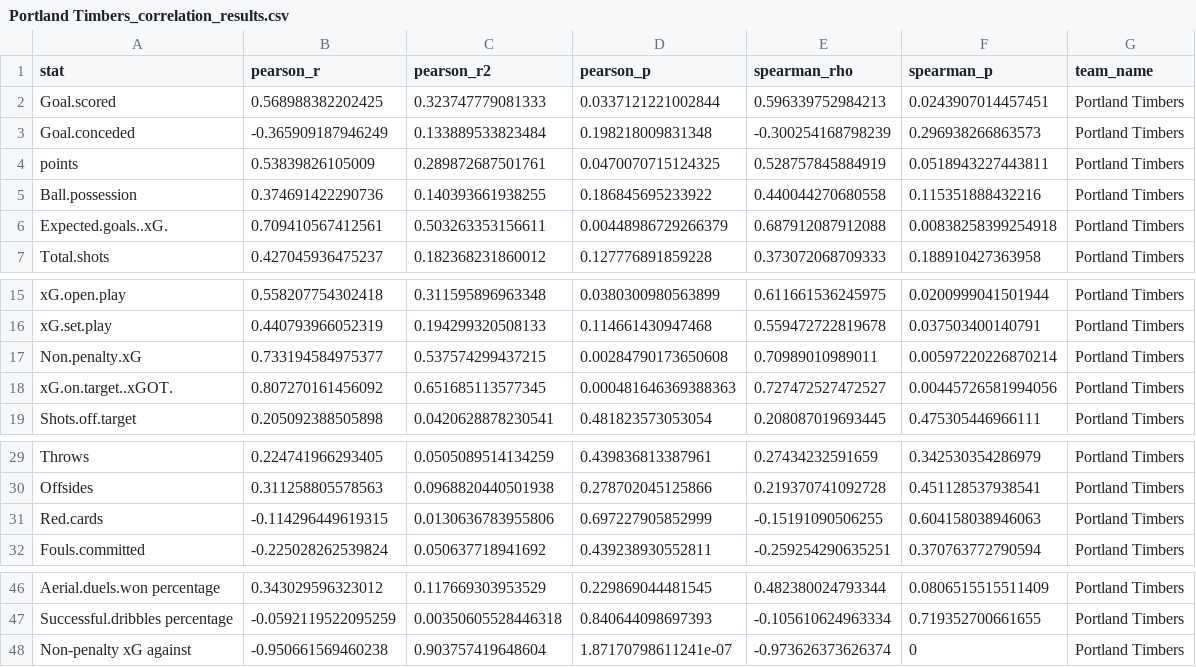
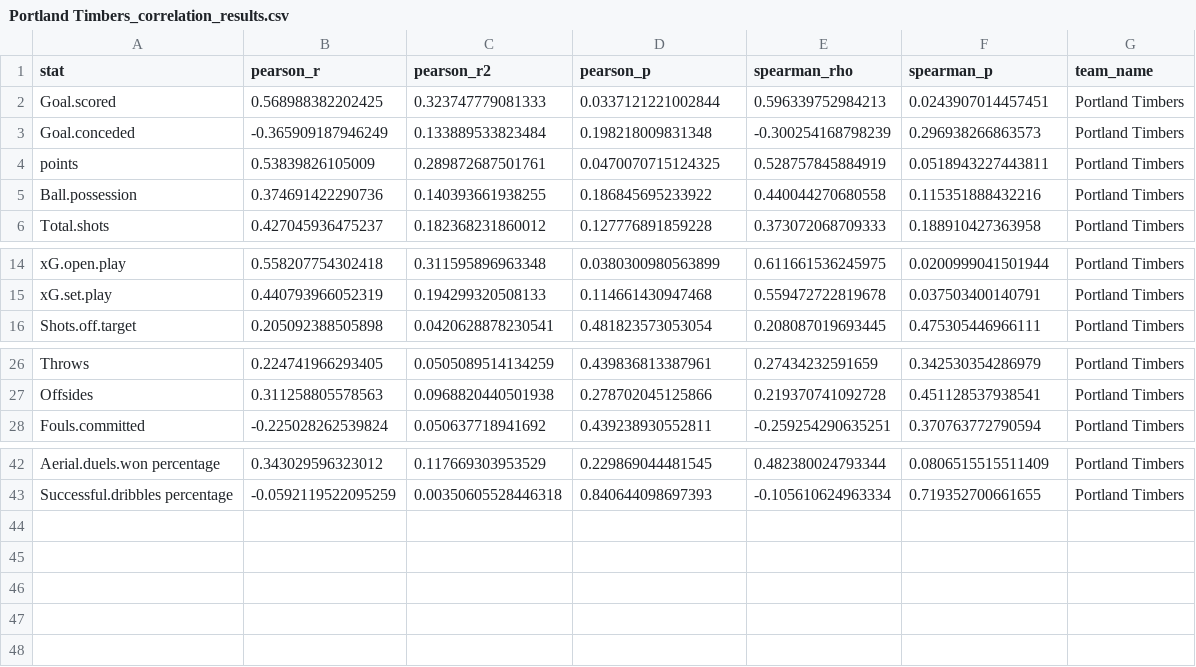
Before and after one commit to hhan31415/club-correlation-analysis, a CSV file: output/Portland Timbers_correlation_results.csv, drawn as a sheet; only a part is shown, gaps mark what is left out.

```diff
--- a/output/Portland Timbers_correlation_results.csv
+++ b/output/Portland Timbers_correlation_results.csv
@@ -5,3 +5,2 @@
 "Ball.possession",0.374691422290736,0.140393661938255,0.186845695233922,0.440044270680558,0.115351888432216,"Portland Timbers"
-"Expected.goals..xG.",0.709410567412561,0.503263353156611,0.00448986729266379,0.687912087912088,0.00838258399254918,"Portland Timbers"
 "Total.shots",0.427045936475237,0.182368231860012,0.127776891859228,0.373072068709333,0.188910427363958,"Portland Timbers"
@@ -16,4 +15,2 @@
 "xG.set.play",0.440793966052319,0.194299320508133,0.114661430947468,0.559472722819678,0.037503400140791,"Portland Timbers"
-"Non.penalty.xG",0.733194584975377,0.537574299437215,0.00284790173650608,0.70989010989011,0.00597220226870214,"Portland Timbers"
-"xG.on.target..xGOT.",0.807270161456092,0.651685113577345,0.000481646369388363,0.727472527472527,0.00445726581994056,"Portland Timbers"
 "Shots.off.target",0.205092388505898,0.0420628878230541,0.481823573053054,0.208087019693445,0.475305446966111,"Portland Timbers"
@@ -30,3 +27,2 @@
 "Offsides",0.311258805578563,0.0968820440501938,0.278702045125866,0.219370741092728,0.451128537938541,"Portland Timbers"
-"Red.cards",-0.114296449619315,0.0130636783955806,0.697227905852999,-0.15191090506255,0.604158038946063,"Portland Timbers"
 "Fouls.committed",-0.225028262539824,0.050637718941692,0.439238930552811,-0.259254290635251,0.370763772790594,"Portland Timbers"
@@ -47,2 +43 @@
 "Successful.dribbles percentage",-0.0592119522095259,0.00350605528446318,0.840644098697393,-0.105610624963334,0.719352700661655,"Portland Timbers"
-"Non-penalty xG against",-0.950661569460238,0.903757419648604,1.87170798611241e-07,-0.973626373626374,0,"Portland Timbers"
```
Also changed, not shown: output/Houston Dynamo FC_correlation_results.csv, output/New York City FC_correlation_results.csv, 32 other files.
